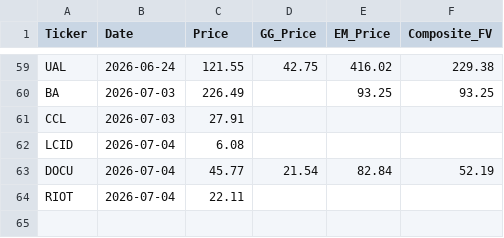
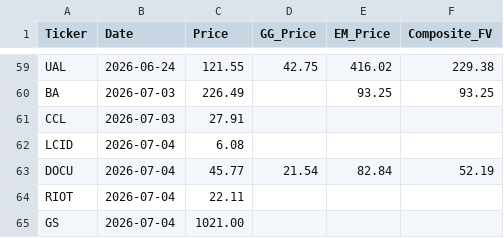
Before and after one commit to jaysang2908/Investment-Automation, a CSV file: price_history.csv, drawn as a sheet; only a part is shown, gaps mark what is left out; the diff names each change by its address in the sheet, - before the commit and + after, or states it on an @@ line.

Commit message:
history: GS price/FV snapshot

```diff
--- a/price_history.csv
+++ b/price_history.csv
+row 65: GS | 2026-07-04 | 1021.00
```
